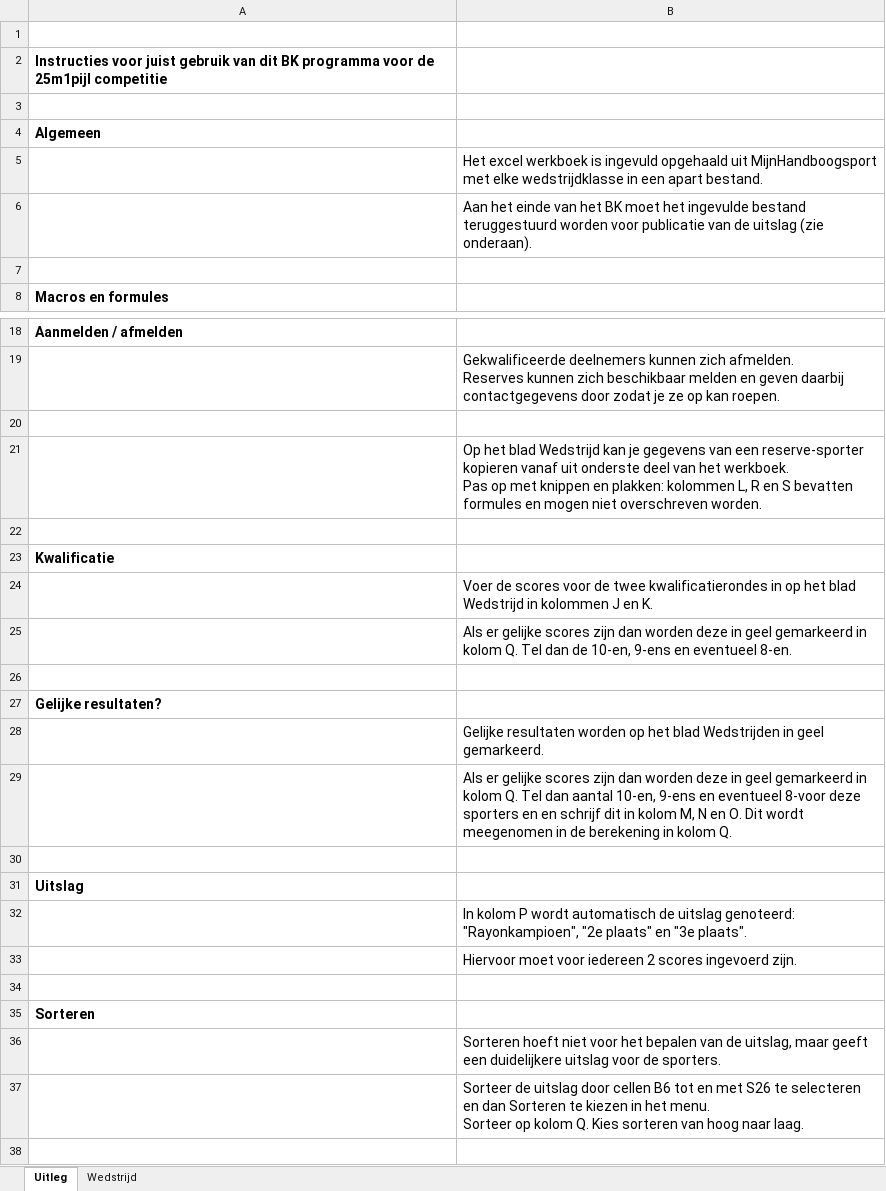
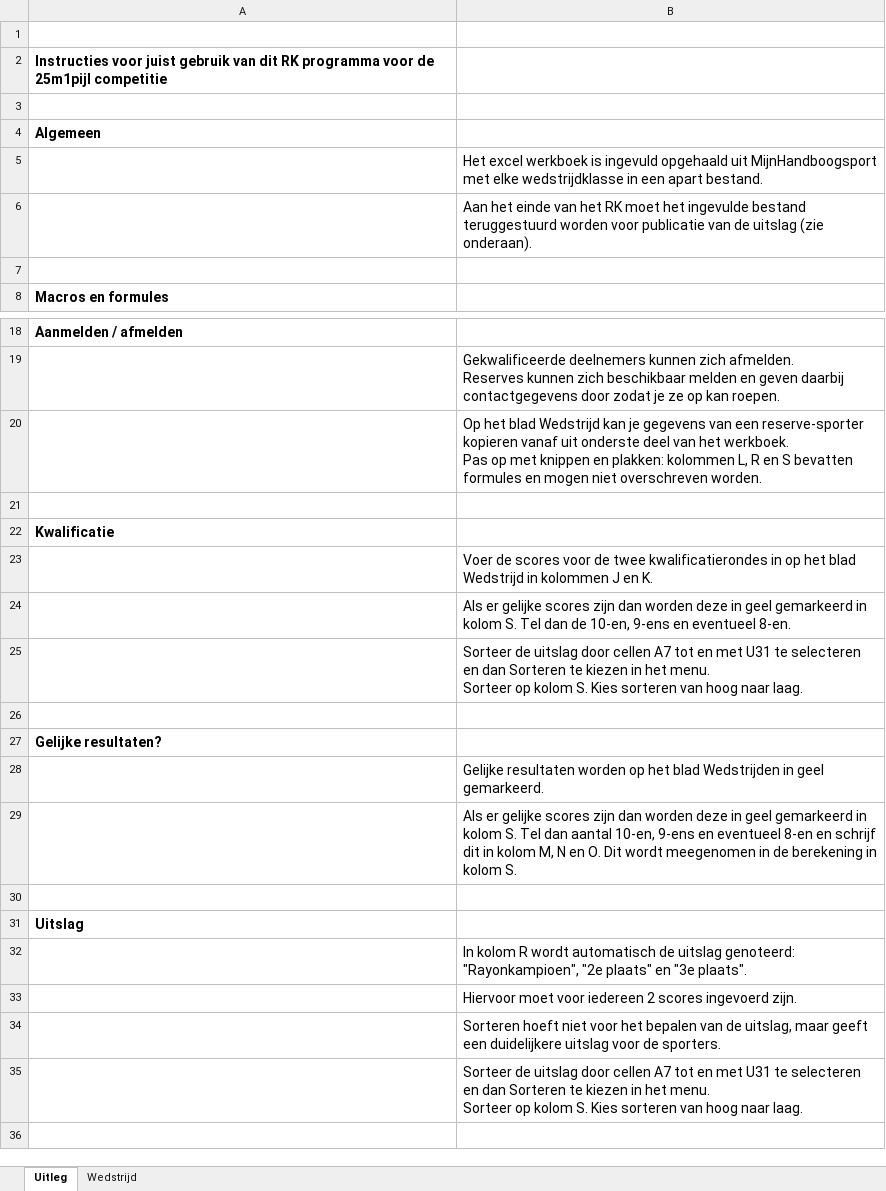
Before and after one commit to RamonvdW/nhb-apps, an Excel workbook: CompLaagRayon/files/template-excel-rk-25m1pijl-indiv.xlsx, sheet Uitleg, drawn as a sheet; only a part is shown, gaps mark what is left out; values as stored, in another font and other column widths than the file's, no borders; removed rows and columns are numbered as before the commit, all else as after; ↵ is a line break in a cell; the diff names each change by its address in the sheet, - before the commit and + after, or states it on an @@ line.

```diff
--- a/CompLaagRayon/files/template-excel-rk-25m1pijl-indiv.xlsx (sheet Uitleg)
+++ b/CompLaagRayon/files/template-excel-rk-25m1pijl-indiv.xlsx (sheet Uitleg)
-A2: …van dit BK programma voor…
+A2: …van dit RK programma voor…
-B6: …van het BK moet het…
+B6: …van het RK moet het…
-row 20: (empty)
-B24: …in kolom Q. Tel dan…
+B24: …in kolom S. Tel dan…
+row 25:  | Sorteer de uitslag door cellen A7 tot en met U31 te selecteren en dan Sorteren te kiezen in het menu. ↵ Sorteer op kolom S. Kies sorteren van hoog naar laag.
-B29: …in kolom Q. Tel dan aantal 10-en, 9-ens en eventueel 8-voor deze sporters en en schrijf dit in kolom M, N en O. Dit wordt meegenomen in de berekening in kolom Q.
+B29: …in kolom S. Tel dan aantal 10-en, 9-ens en eventueel 8-en en schrijf dit in kolom M, N en O. Dit wordt meegenomen in de berekening in kolom S.
-B32: In kolom P wordt automatisch…
+B32: In kolom R wordt automatisch…
-row 34: (empty)
-row 35: Sorteren
-B35: …door cellen B6 tot en met S26 te selecteren en dan Sorteren te kiezen in het menu. ↵ Sorteer op kolom Q. Kies sorteren…
+B35: …door cellen A7 tot en met U31 te selecteren en dan Sorteren te kiezen in het menu. ↵ Sorteer op kolom S. Kies sorteren…
```
Also changed, not shown: sheet Wedstrijd, formulas that keep their value, CompLaagBond/files/template-excel-bk-25m1pijl-indiv.xlsx, CompLaagBond/files/template-excel-bk-25m1pijl-teams.xlsx, 6 other files.
